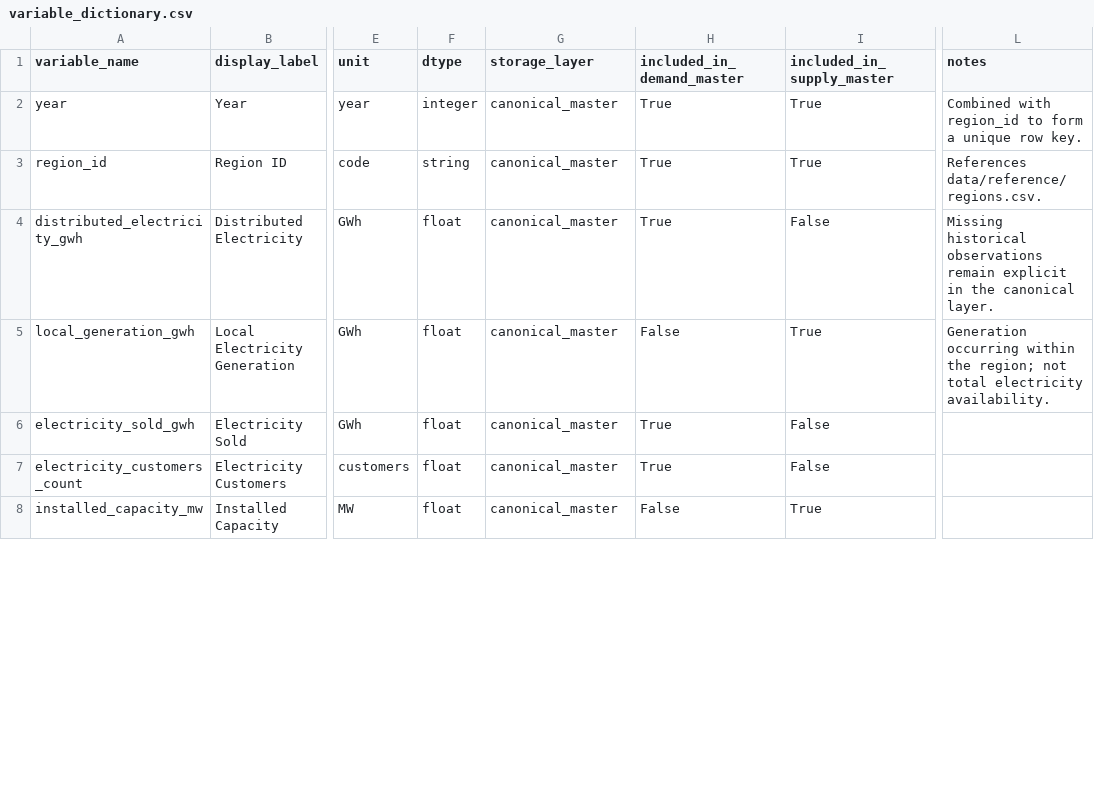
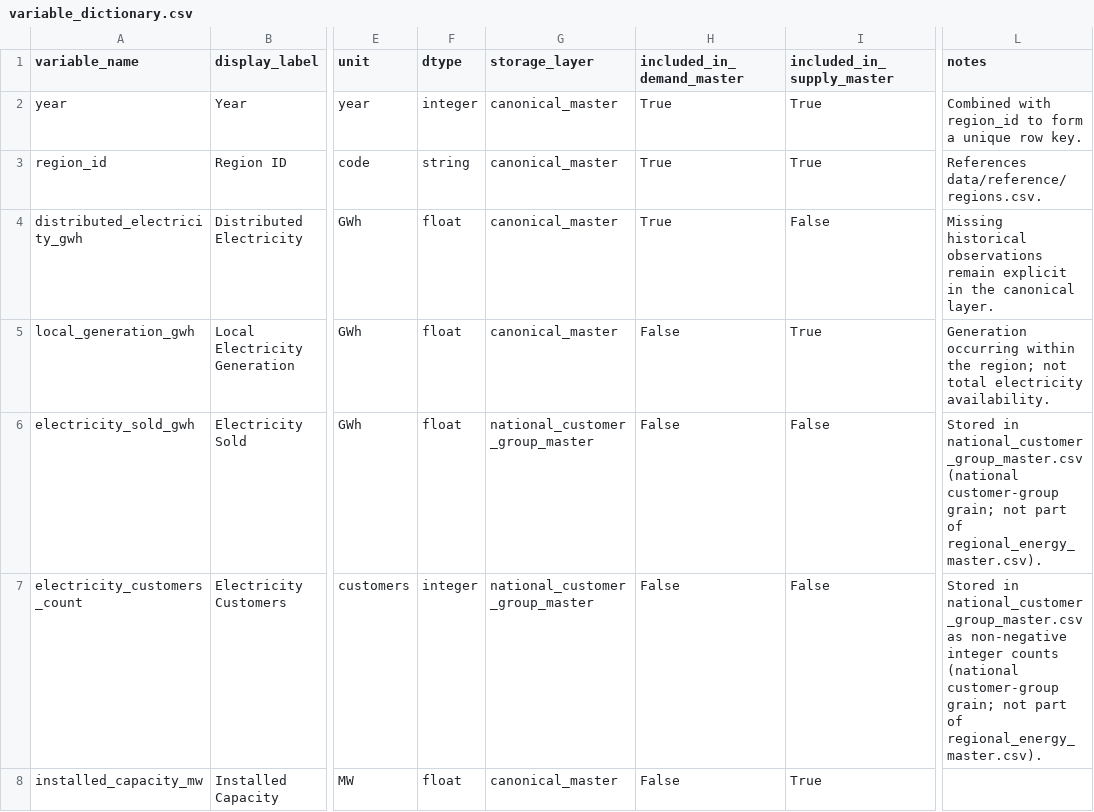
Before and after one commit to rayvanguevhara/ECADIN-Energy-Forecasting-Dashboard, a CSV file: data/reference/variable_dictionary.csv, drawn as a sheet; only a part is shown, gaps mark what is left out; the diff covers the shown part only; the diff names each change by its address in the sheet, - before the commit and + after, or states it on an @@ line.

Commit message:
Fix Phase 1A (F1-06..F1-12): regions isolation/priority, ref metadata, unit guard, zero-base jump, BPS ADR

```diff
--- a/data/reference/variable_dictionary.csv
+++ b/data/reference/variable_dictionary.csv
-G6:G7 (storage_layer): canonical_master
+G6:G7 (storage_layer): national_customer_group_master
-H6:H7 (included_in_demand_master): True
+H6:H7 (included_in_demand_master): False
-L6 (notes): (empty)
+L6 (notes): Stored in national_customer_group_master.csv (national customer-group grain; not part of regional_energy_master.csv).
-F7 (dtype): float
+F7 (dtype): integer
-L7 (notes): (empty)
+L7 (notes): Stored in national_customer_group_master.csv as non-negative integer counts (national customer-group grain; not part of regional_energy_master.csv).
```
Also changed, not shown: 8 edited cells elsewhere in this file, data/reference/region_aliases.csv, data/reference/source_registry.csv, 14 other files.
